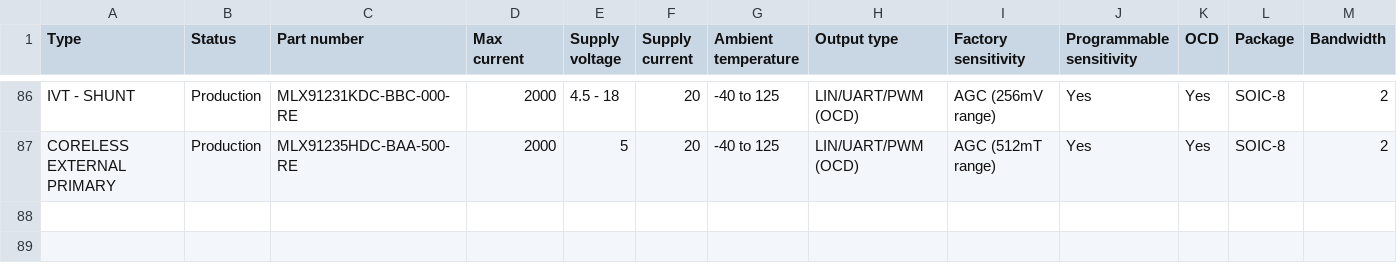
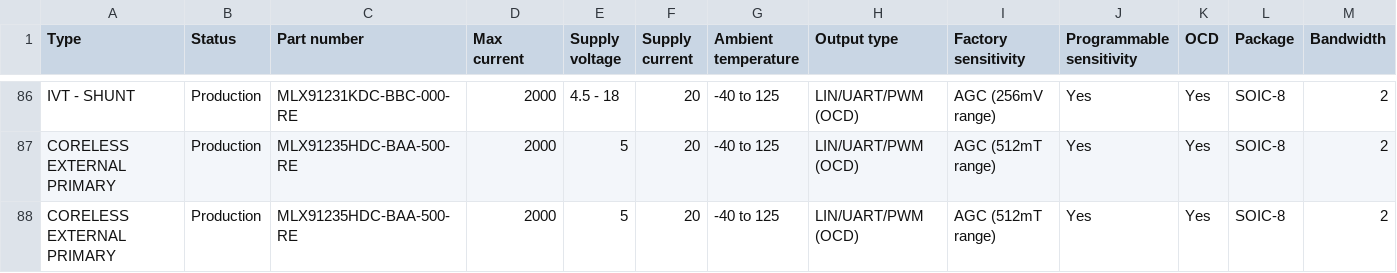
Before and after one commit to MelexisBC/Wizard--Current-Sensor-ICs-Data, a CSV file: Current-Sensor-ICs-Wizard-Data.csv, drawn as a sheet; only a part is shown, gaps mark what is left out; rows hold the shown columns only; the diff names each change by its address in the sheet, - before the commit and + after, or states it on an @@ line.

Commit message:
Wizard - Current sensor ICs - Google sheet updated

```diff
--- a/Current-Sensor-ICs-Wizard-Data.csv
+++ b/Current-Sensor-ICs-Wizard-Data.csv
+row 88: CORELESS EXTERNAL PRIMARY | Production | MLX91235HDC-BAA-500-RE | 2000 | 5 | 20 | -40 to 125 | LIN/UART/PWM (OCD) | AGC (512mT range) | Yes | Yes | SOIC-8 | 2
```
